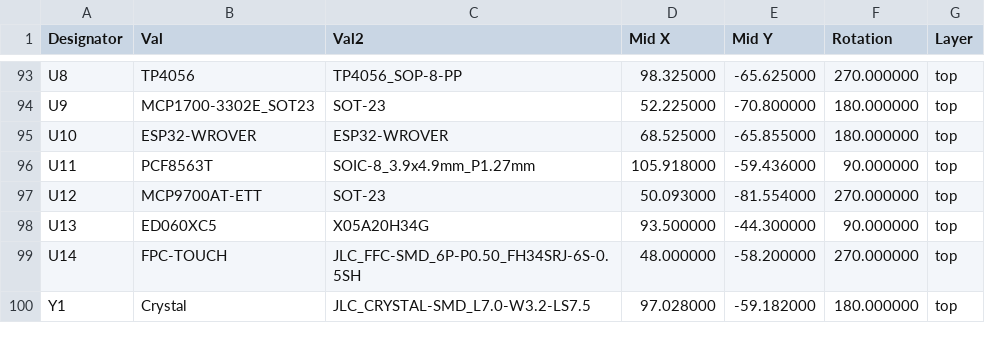
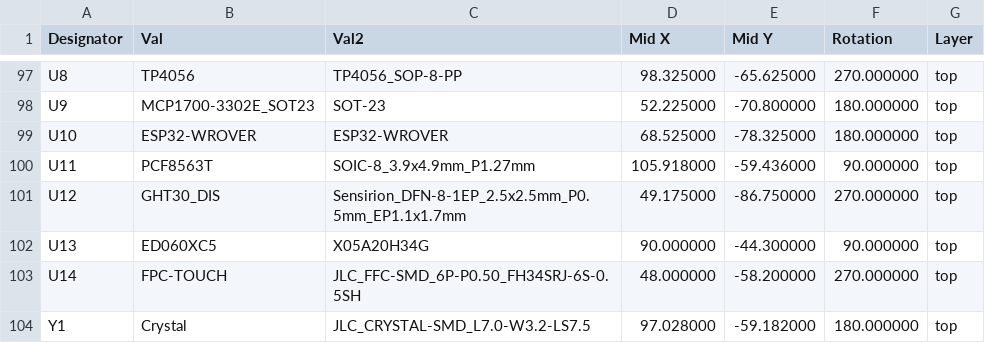
Before and after one commit to Li-Tianming/epdiy, a CSV file: hardware/epaper-breakout/gerbers/epaper-breakout-top-jlcpcb.csv, drawn as a sheet; only a part is shown, gaps mark what is left out; the diff covers the shown part only.

```diff
--- a/hardware/epaper-breakout/gerbers/epaper-breakout-top-jlcpcb.csv
+++ b/hardware/epaper-breakout/gerbers/epaper-breakout-top-jlcpcb.csv
@@ -94,6 +98,6 @@ Designator,Val,Val2,"Mid X","Mid Y",Rotation,Layer,
 "U9","MCP1700-3302E_SOT23","SOT-23",52.225000,-70.800000,180.000000,top
-"U10","ESP32-WROVER","ESP32-WROVER",68.525000,-65.855000,180.000000,top
+"U10","ESP32-WROVER","ESP32-WROVER",68.525000,-78.325000,180.000000,top
 "U11","PCF8563T","SOIC-8_3.9x4.9mm_P1.27mm",105.918000,-59.436000,90.000000,top
-"U12","MCP9700AT-ETT","SOT-23",50.093000,-81.554000,270.000000,top
-"U13","ED060XC5","X05A20H34G",93.500000,-44.300000,90.000000,top
+"U12","GHT30_DIS","Sensirion_DFN-8-1EP_2.5x2.5mm_P0.5mm_EP1.1x1.7mm",49.175000,-86.750000,270.000000,top
+"U13","ED060XC5","X05A20H34G",90.000000,-44.300000,90.000000,top
 "U14","FPC-TOUCH","JLC_FFC-SMD_6P-P0.50_FH34SRJ-6S-0.5SH",48.000000,-58.200000,270.000000,top
```
Also changed, not shown: 5 added rows, 1 removed row and 19 edited cells elsewhere in this file, hardware/epaper-breakout/BOM.csv, hardware/epaper-breakout/gerbers/epaper-breakout-top-pos.csv, 26 other files.
